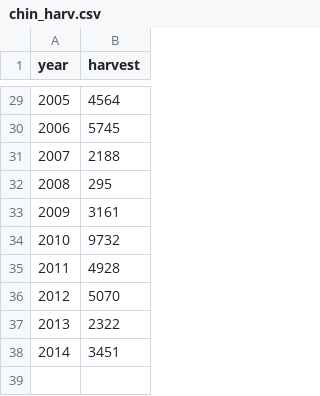
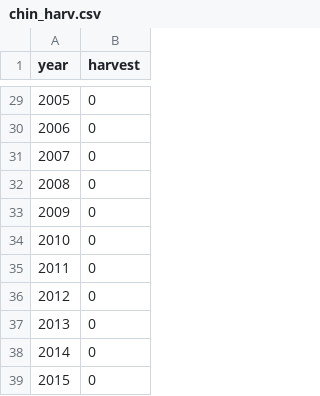
Before and after one commit to mdscheuerell/Willamette, a CSV file: chin_harv.csv, drawn as a sheet; only a part is shown, gaps mark what is left out; the diff covers the shown part only.

Commit message:
corrected harvest and escapement

```diff
--- a/chin_harv.csv
+++ b/chin_harv.csv
@@ -29,10 +29,11 @@ year,harvest
-2005,4564
-2006,5745
-2007,2188
-2008,295
-2009,3161
-2010,9732
-2011,4928
-2012,5070
-2013,2322
-2014,3451
+2005,0
+2006,0
+2007,0
+2008,0
+2009,0
+2010,0
+2011,0
+2012,0
+2013,0
+2014,0
+2015,0
```
Also changed, not shown: 27 edited cells elsewhere in this file, chin_esc.csv.
